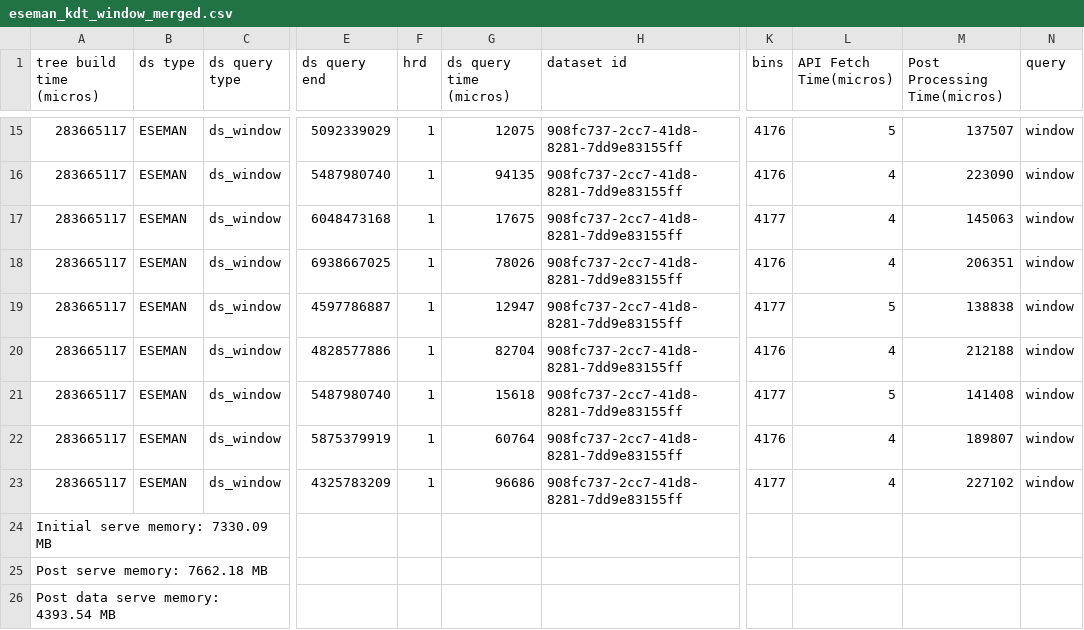
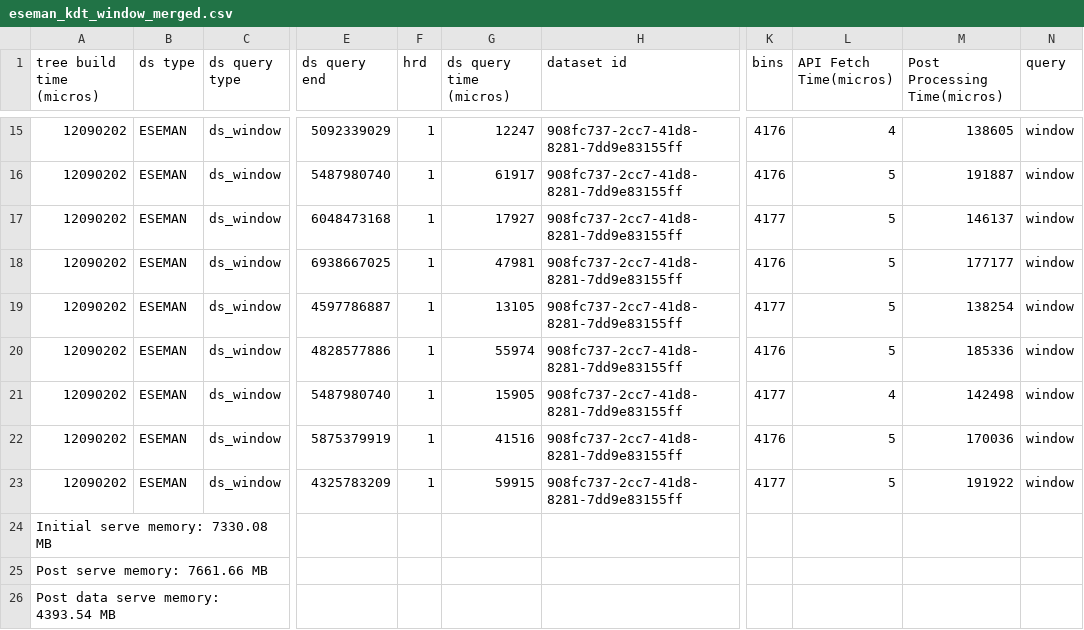
Before and after one commit to sayefsakin/traveler-benchmarks, a CSV file: 908fc737-2cc7-41d8-8281-7dd9e83155ff/eseman_kdt_window_merged.csv, drawn as a sheet; only a part is shown, gaps mark what is left out; the diff covers the shown part only; the diff names each change by its address in the sheet, - before the commit and + after, or states it on an @@ line.

```diff
--- a/908fc737-2cc7-41d8-8281-7dd9e83155ff/eseman_kdt_window_merged.csv
+++ b/908fc737-2cc7-41d8-8281-7dd9e83155ff/eseman_kdt_window_merged.csv
-A15:A23 (tree build time (micros)): 283665117
+A15:A23 (tree build time (micros)): 12090202
-G15 (ds query time (micros)): 12075
+G15 (ds query time (micros)): 12247
-L15 (API Fetch Time(micros)): 5
+L15 (API Fetch Time(micros)): 4
-M15 (Post Processing Time(micros)): 137507
+M15 (Post Processing Time(micros)): 138605
-G16 (ds query time (micros)): 94135
+G16 (ds query time (micros)): 61917
-L16:L18 (API Fetch Time(micros)): 4
+L16:L18 (API Fetch Time(micros)): 5
-M16 (Post Processing Time(micros)): 223090
+M16 (Post Processing Time(micros)): 191887
-G17 (ds query time (micros)): 17675
+G17 (ds query time (micros)): 17927
-M17 (Post Processing Time(micros)): 145063
+M17 (Post Processing Time(micros)): 146137
-G18 (ds query time (micros)): 78026
+G18 (ds query time (micros)): 47981
-M18 (Post Processing Time(micros)): 206351
+M18 (Post Processing Time(micros)): 177177
-G19 (ds query time (micros)): 12947
+G19 (ds query time (micros)): 13105
-M19 (Post Processing Time(micros)): 138838
+M19 (Post Processing Time(micros)): 138254
-G20 (ds query time (micros)): 82704
+G20 (ds query time (micros)): 55974
-L20 (API Fetch Time(micros)): 4
+L20 (API Fetch Time(micros)): 5
-M20 (Post Processing Time(micros)): 212188
+M20 (Post Processing Time(micros)): 185336
-G21 (ds query time (micros)): 15618
+G21 (ds query time (micros)): 15905
-L21 (API Fetch Time(micros)): 5
+L21 (API Fetch Time(micros)): 4
-M21 (Post Processing Time(micros)): 141408
+M21 (Post Processing Time(micros)): 142498
-G22 (ds query time (micros)): 60764
+G22 (ds query time (micros)): 41516
-L22:L23 (API Fetch Time(micros)): 4
+L22:L23 (API Fetch Time(micros)): 5
-M22 (Post Processing Time(micros)): 189807
+M22 (Post Processing Time(micros)): 170036
-G23 (ds query time (micros)): 96686
+G23 (ds query time (micros)): 59915
-M23 (Post Processing Time(micros)): 227102
+M23 (Post Processing Time(micros)): 191922
-A24 (tree build time (micros)): Initial serve memory: 7330.09 MB
+A24 (tree build time (micros)): Initial serve memory: 7330.08 MB
-A25 (tree build time (micros)): Post serve memory: 7662.18 MB
+A25 (tree build time (micros)): Post serve memory: 7661.66 MB
```
Also changed, not shown: 45 edited cells elsewhere in this file, 6 other files.
